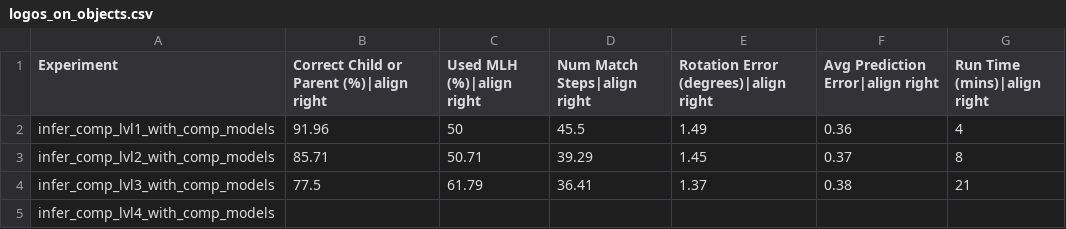
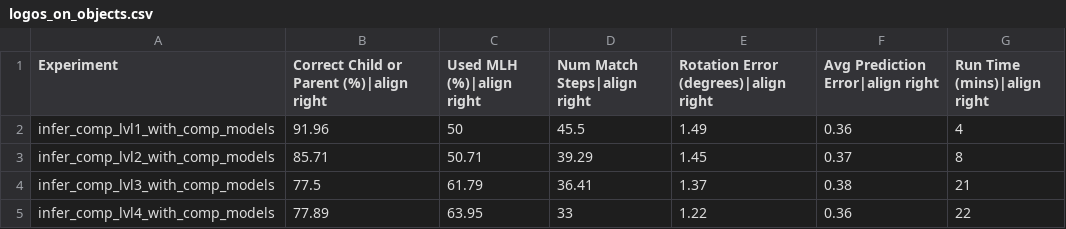
Before and after one commit to vkakerbeck/tbp.monty, a CSV file: benchmarks/results/logos_on_objects.csv, drawn as a sheet.

Commit message:
Finish the CSV for logos on objects perf

```diff
--- a/benchmarks/results/logos_on_objects.csv
+++ b/benchmarks/results/logos_on_objects.csv
@@ -4,2 +4,2 @@ infer_comp_lvl2_with_comp_models,85.71,50.71,39.29,1.45,0.37,8
 infer_comp_lvl3_with_comp_models,77.5,61.79,36.41,1.37,0.38,21
-infer_comp_lvl4_with_comp_models,,,,,,
+infer_comp_lvl4_with_comp_models,77.89,63.95,33,1.22,0.36,22
```
